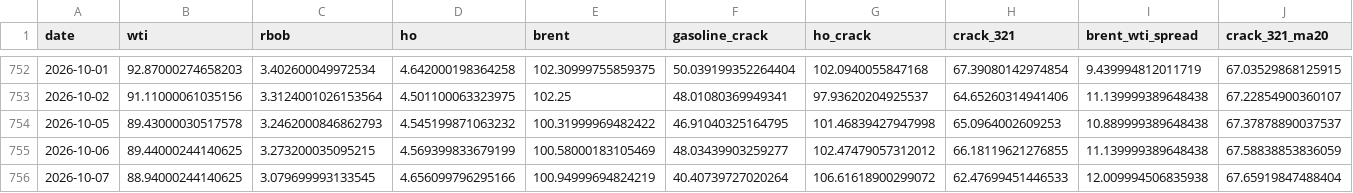
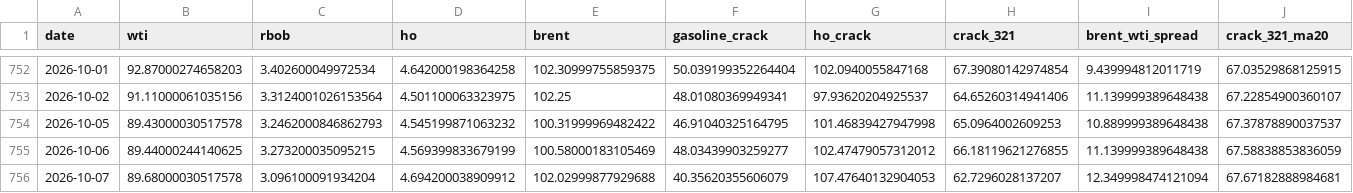
Before and after one commit to ela113arm-arch/macro-data-tracker, a CSV file: data/crack_spreads.csv, drawn as a sheet; only a part is shown, gaps mark what is left out; the diff covers the shown part only; the diff names each change by its address in the sheet, - before the commit and + after, or states it on an @@ line.

```diff
--- a/data/crack_spreads.csv
+++ b/data/crack_spreads.csv
-B756 (wti): 88.94000244140625
+B756 (wti): 89.68000030517578
-C756 (rbob): 3.079699993133545
+C756 (rbob): 3.096100091934204
-D756 (ho): 4.656099796295166
+D756 (ho): 4.694200038909912
-E756 (brent): 100.94999694824219
+E756 (brent): 102.02999877929688
-F756 (gasoline_crack): 40.40739727020264
+F756 (gasoline_crack): 40.35620355606079
-G756 (ho_crack): 106.61618900299072
+G756 (ho_crack): 107.47640132904053
-H756 (crack_321): 62.47699451446533
+H756 (crack_321): 62.7296028137207
-I756 (brent_wti_spread): 12.009994506835938
+I756 (brent_wti_spread): 12.349998474121094
-J756 (crack_321_ma20): 67.65919847488404
+J756 (crack_321_ma20): 67.67182888984681
```
Also changed, not shown: 3 edited cells elsewhere in this file, data/baltic_dry.csv, data/credit_spreads.csv, 13 other files.
